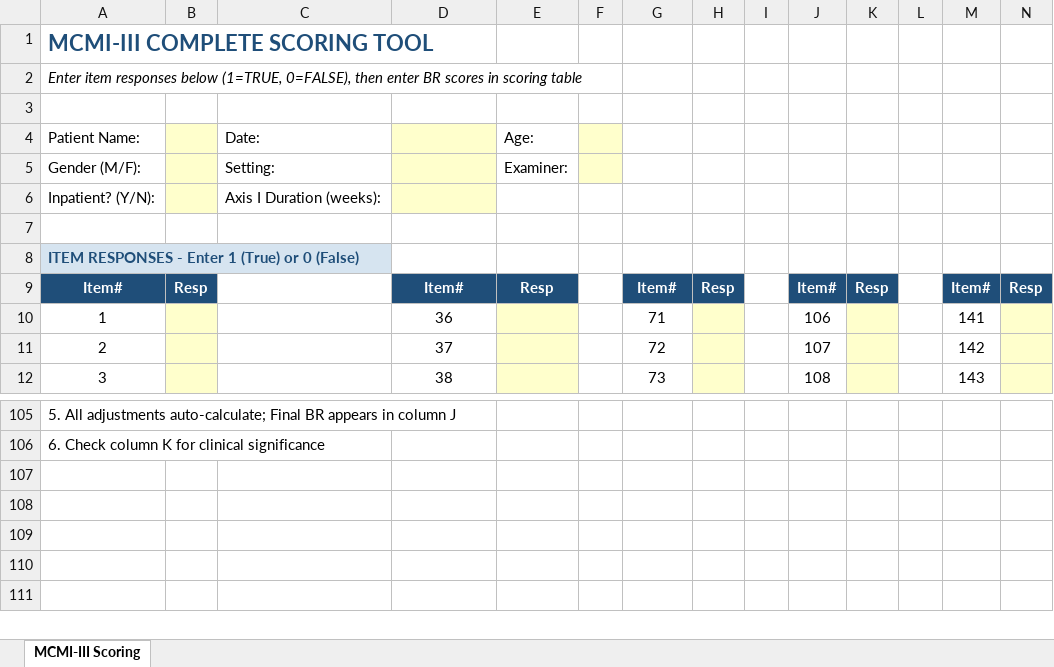
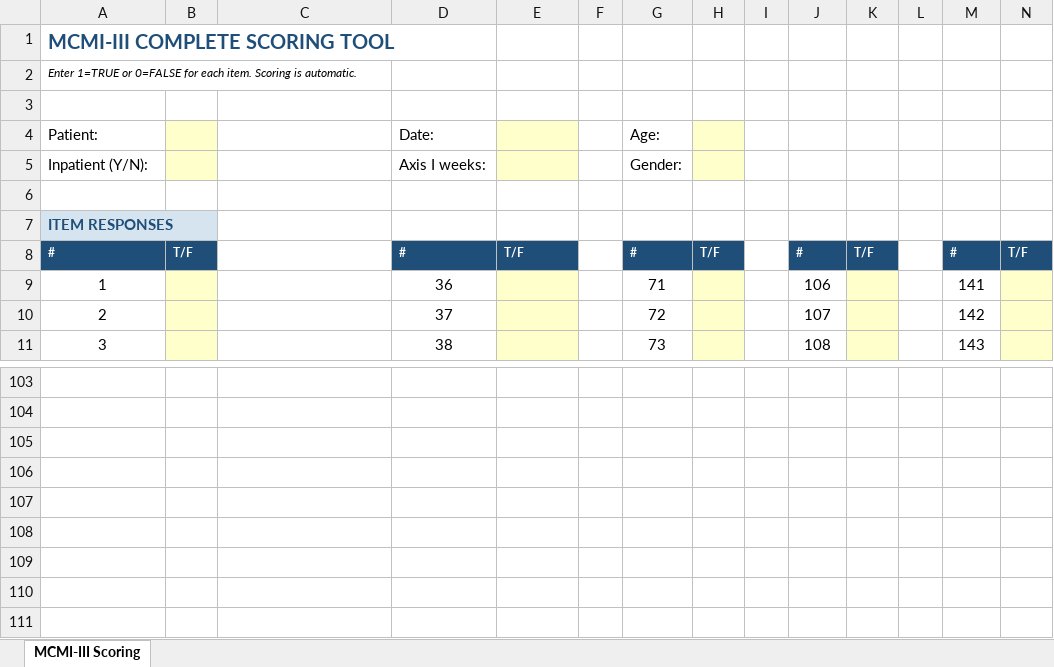
Before and after one commit to tejasdangodra786-byte/Dango-kiro, an Excel workbook: MCMI-III_Scoring_Tool_V2.xlsx, sheet MCMI-III Scoring, drawn as a sheet; only a part is shown, gaps mark what is left out; values as stored, in another font and other column widths than the file's, no borders; conditional formats not drawn; removed rows and columns are numbered as before the commit, all else as after; rows hold the shown columns only; the diff covers the shown part only; the diff names each change by its address in the sheet, - before the commit and + after, or states it on an @@ line.

Commit message:
MCMI-III Scoring Tool - CORRECTED with proper weighted scoring
Complete rebuild with CORRECT item weighting from Appendix B:
- Prototypal items: weight = 2
- Nonprototypal items: weight = 1
- False-keyed items: weight = 1 (scored when answered FALSE)

Features:
- Single sheet layout (all in one place)
- 175 item response input (rows 8-43, 5 columns)
- Automatic WEIGHTED raw score calculation for all 27 scales
- Automatic BR score lookup (Appendix C.1 for all scales, C.2 for Scale X)
- Automatic Disclosure adjustment (1-8B and S-PP tables)
- Automatic A/D adjustment (2A, S use AD_2AS; 2B, 8B, C use AD_2B8BC)
- Automatic Inpatient adjustment (SS, CC, PP)
- Manual Denial/Complaint column for user input
- Final BR clamped 0-115 with clinical significance
- Conditional formatting (Red>=85, Yellow 75-84, Green<60)
- Validity checks (V score, Scale X range)
- All lookup tables embedded in hidden columns (P-BC)
- VLOOKUP formulas reference same-sheet data (no cross-sheet errors)

```diff
--- a/MCMI-III_Scoring_Tool_V2.xlsx (sheet MCMI-III Scoring)
+++ b/MCMI-III_Scoring_Tool_V2.xlsx (sheet MCMI-III Scoring)
@@ A1:A2 text size: smaller @@
-A2: Enter item responses below (1=TRUE, 0=FALSE), then enter BR scores in scoring table
+A2: Enter 1=TRUE or 0=FALSE for each item. Scoring is automatic.
-row 4: Patient Name: |  | Date: |  | Age:
-row 5: Gender (M/F): |  | Setting: |  | Examiner:
-row 6: Inpatient? (Y/N): |  | Axis I Duration (weeks):
+row 4: Patient: |  |  | Date: |  |  | Age:
+row 5: Inpatient (Y/N): |  |  | Axis I weeks: |  |  | Gender:
-A7: ITEM RESPONSES - Enter 1 (True) or 0 (False)
+A7: ITEM RESPONSES
-row 9: Item# | Resp |  | Item# | Resp |  | Item# | Resp |  | Item# | Resp |  | Item# | Resp
+row 8: # | T/F |  | # | T/F |  | # | T/F |  | # | T/F |  | # | T/F
-A103: 5. All adjustments auto-calculate; Final BR appears in column J
+A103: (empty)
-A104: 6. Check column K for clinical significance
+A104: (empty)
+row 105: (empty)
+row 106: (empty)
```
Also changed, not shown: 43 added rows, 44 removed rows, 9 edited cells and cell formats elsewhere in this sheet, hidden cells, 1 other file.
